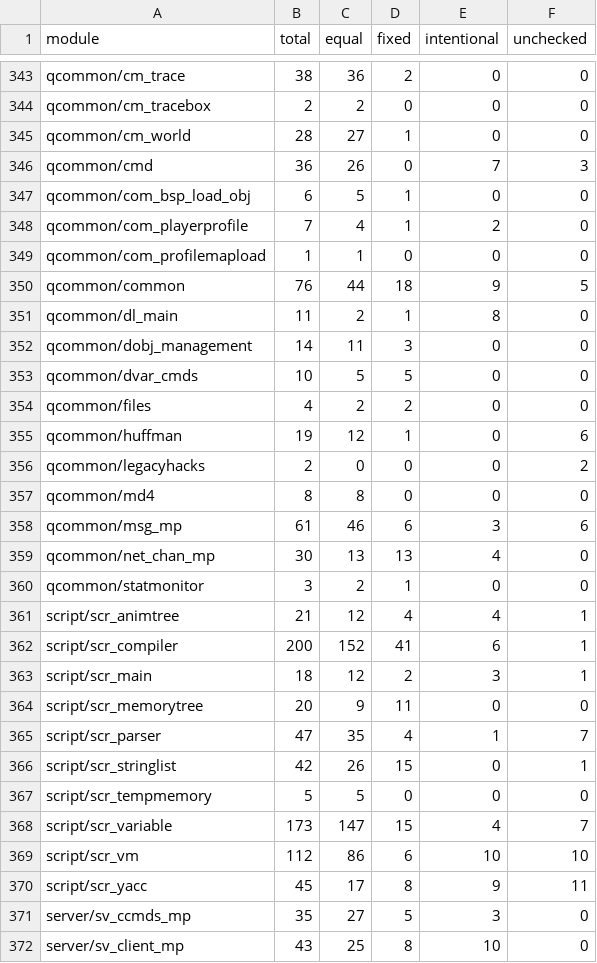
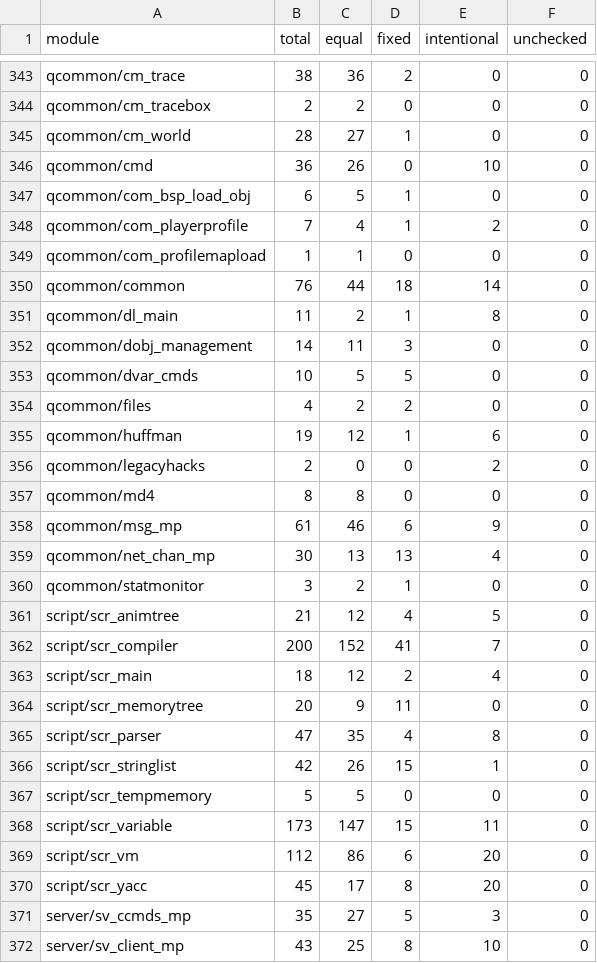
Before and after one commit to STiXzoOR/cod2-silicon, a CSV file: docs/fidelity/modules/modules.csv, drawn as a sheet; only a part is shown, gaps mark what is left out; the diff covers the shown part only.

```diff
--- a/docs/fidelity/modules/modules.csv
+++ b/docs/fidelity/modules/modules.csv
@@ -345,3 +345,3 @@ qcommon/cm_tracebox,2,2,0,0,0
 qcommon/cm_world,28,27,1,0,0
-qcommon/cmd,36,26,0,7,3
+qcommon/cmd,36,26,0,10,0
 qcommon/com_bsp_load_obj,6,5,1,0,0
@@ -349,3 +349,3 @@ qcommon/com_playerprofile,7,4,1,2,0
 qcommon/com_profilemapload,1,1,0,0,0
-qcommon/common,76,44,18,9,5
+qcommon/common,76,44,18,14,0
 qcommon/dl_main,11,2,1,8,0
@@ -354,18 +354,18 @@ qcommon/dvar_cmds,10,5,5,0,0
 qcommon/files,4,2,2,0,0
-qcommon/huffman,19,12,1,0,6
-qcommon/legacyhacks,2,0,0,0,2
+qcommon/huffman,19,12,1,6,0
+qcommon/legacyhacks,2,0,0,2,0
 qcommon/md4,8,8,0,0,0
-qcommon/msg_mp,61,46,6,3,6
+qcommon/msg_mp,61,46,6,9,0
 qcommon/net_chan_mp,30,13,13,4,0
 qcommon/statmonitor,3,2,1,0,0
-script/scr_animtree,21,12,4,4,1
-script/scr_compiler,200,152,41,6,1
-script/scr_main,18,12,2,3,1
+script/scr_animtree,21,12,4,5,0
+script/scr_compiler,200,152,41,7,0
+script/scr_main,18,12,2,4,0
 script/scr_memorytree,20,9,11,0,0
-script/scr_parser,47,35,4,1,7
-script/scr_stringlist,42,26,15,0,1
+script/scr_parser,47,35,4,8,0
+script/scr_stringlist,42,26,15,1,0
 script/scr_tempmemory,5,5,0,0,0
-script/scr_variable,173,147,15,4,7
-script/scr_vm,112,86,6,10,10
-script/scr_yacc,45,17,8,9,11
+script/scr_variable,173,147,15,11,0
+script/scr_vm,112,86,6,20,0
+script/scr_yacc,45,17,8,20,0
 server/sv_ccmds_mp,35,27,5,3,0
```
Also changed, not shown: 65 edited cells elsewhere in this file, 3 other files.
